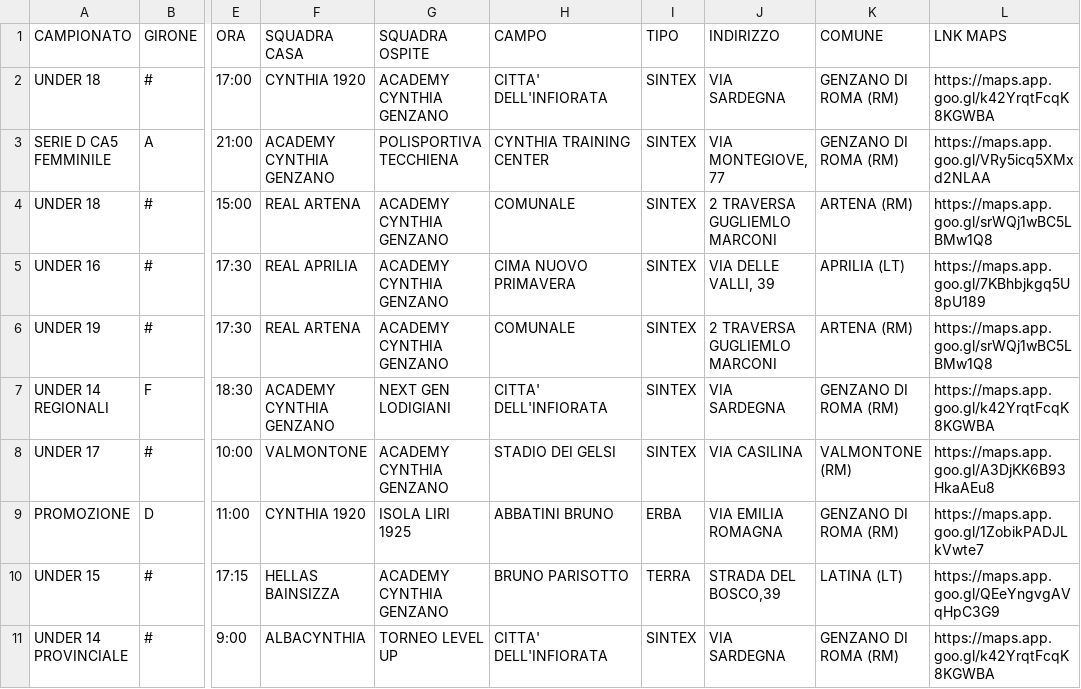
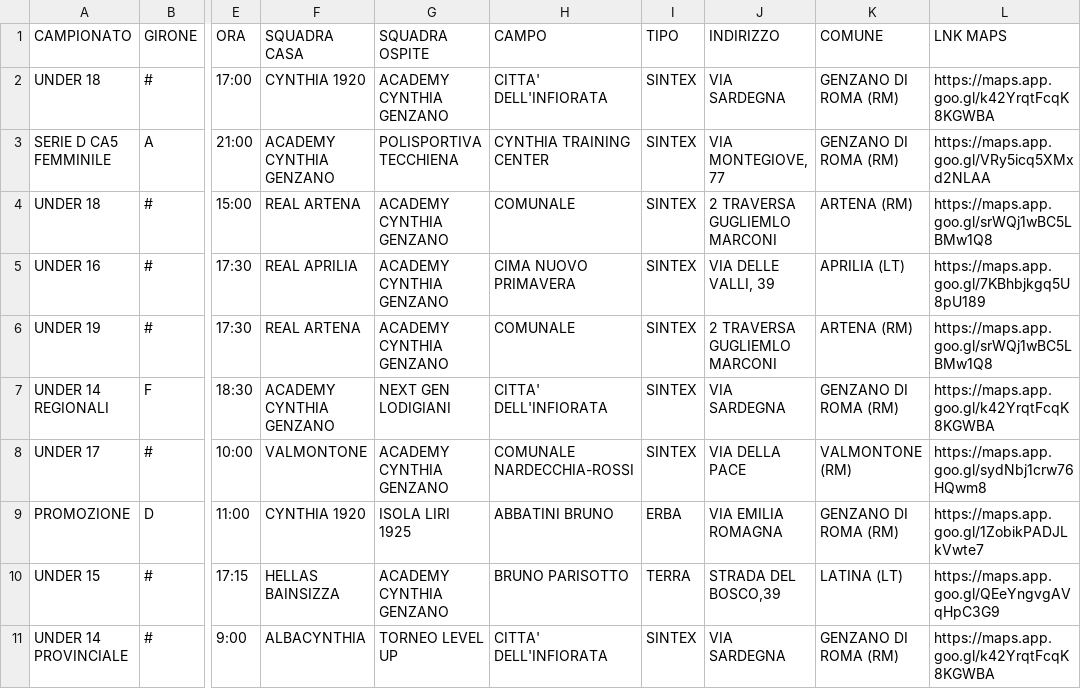
Before and after one commit to pmonaldi68/ProgrammaGareCynthia1920_2026, a CSV file: public/data/partite.csv, drawn as a sheet; only a part is shown, gaps mark what is left out; the diff names each change by its address in the sheet, - before the commit and + after, or states it on an @@ line.

```diff
--- a/public/data/partite.csv
+++ b/public/data/partite.csv
-H8 (CAMPO): STADIO DEI GELSI
+H8 (CAMPO): COMUNALE NARDECCHIA-ROSSI
-J8 (INDIRIZZO): VIA CASILINA
+J8 (INDIRIZZO): VIA DELLA PACE
-L8 (LNK MAPS): https://maps.app.goo.gl/A3DjKK6B93HkaAEu8
+L8 (LNK MAPS): https://maps.app.goo.gl/sydNbj1crw76HQwm8
```
